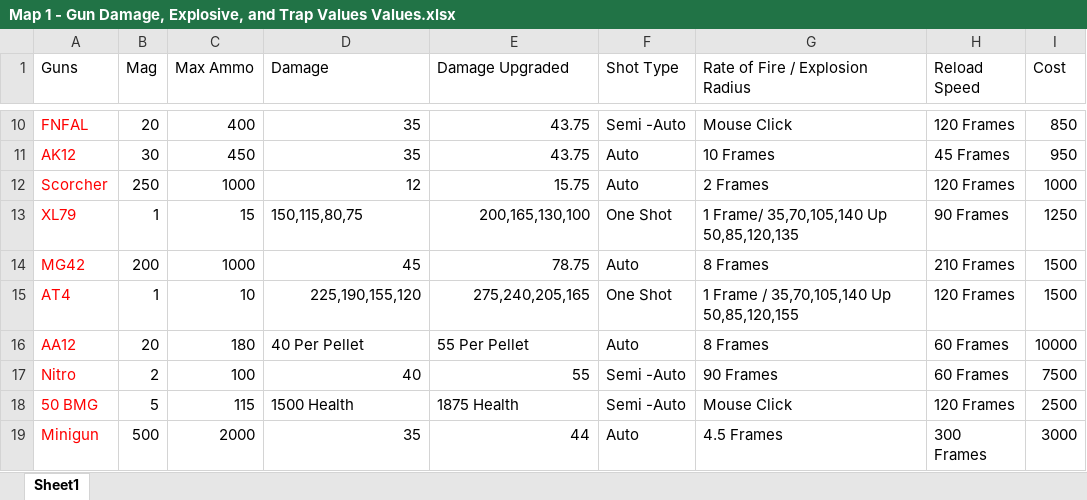
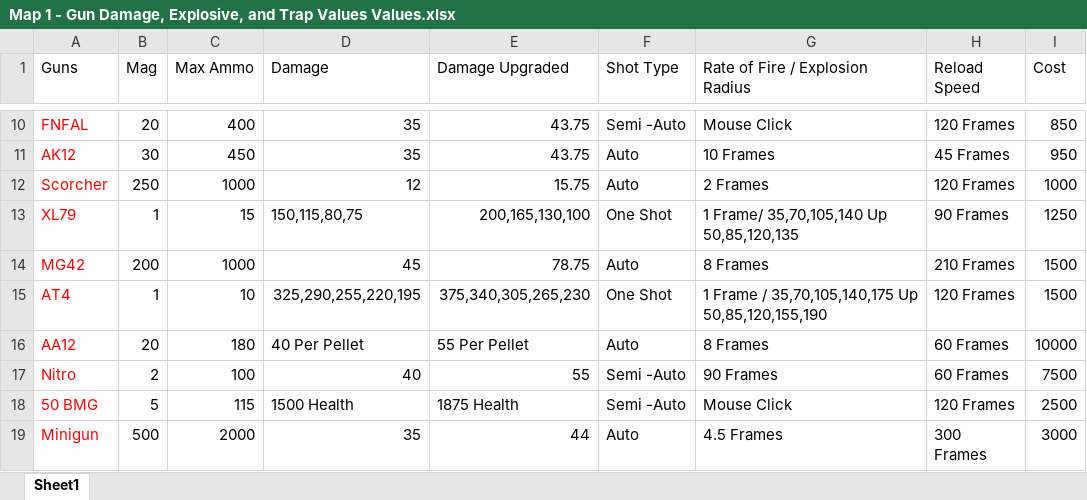
Before and after one commit to vgoat/Endless-Repository, an Excel workbook: Map 1 Assets/Map 1 - Gun Damage, Explosive, and Trap Values Values.xlsx, sheet Sheet1, drawn as a sheet; only a part is shown, gaps mark what is left out; values as stored, in another font and other column widths than the file's, no borders; the diff names each change by its address in the sheet, - before the commit and + after, or states it on an @@ line.

```diff
--- a/Map 1 Assets/Map 1 - Gun Damage, Explosive, and Trap Values Values.xlsx (sheet Sheet1)
+++ b/Map 1 Assets/Map 1 - Gun Damage, Explosive, and Trap Values Values.xlsx (sheet Sheet1)
-D15 (Damage): 225,190,155,120
+D15 (Damage): 325,290,255,220,195
-E15 (Damage Upgraded): 275,240,205,165
+E15 (Damage Upgraded): 375,340,305,265,230
-G15 (Rate of Fire / Explosion Radius): 1 Frame / 35,70,105,140 Up 50,85,120,155
+G15 (Rate of Fire / Explosion Radius): 1 Frame / 35,70,105,140,175 Up 50,85,120,155,190
```
Also changed, not shown: 5 other files.
